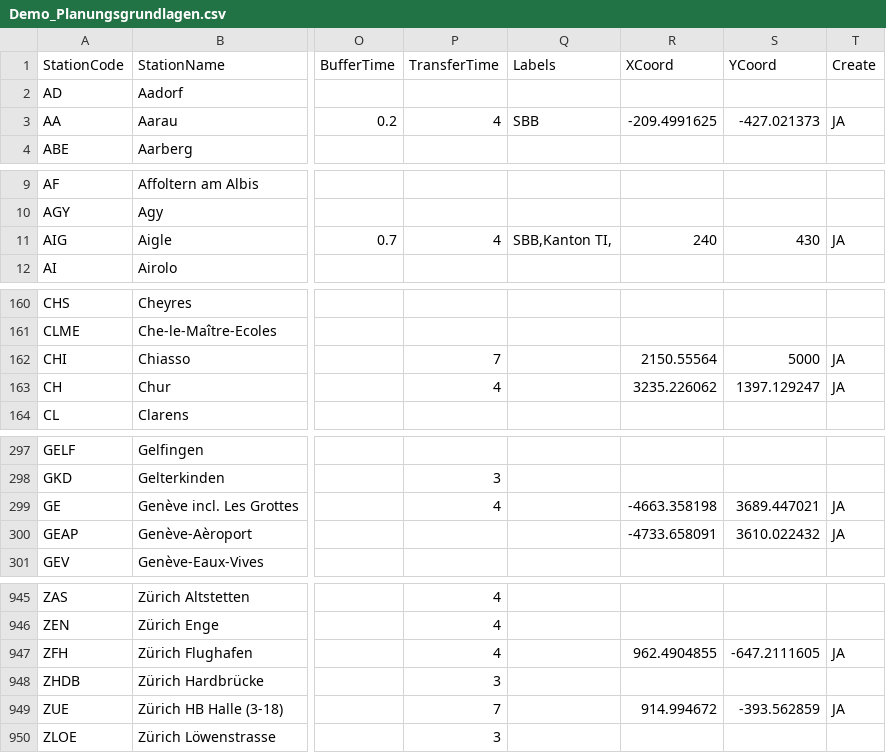
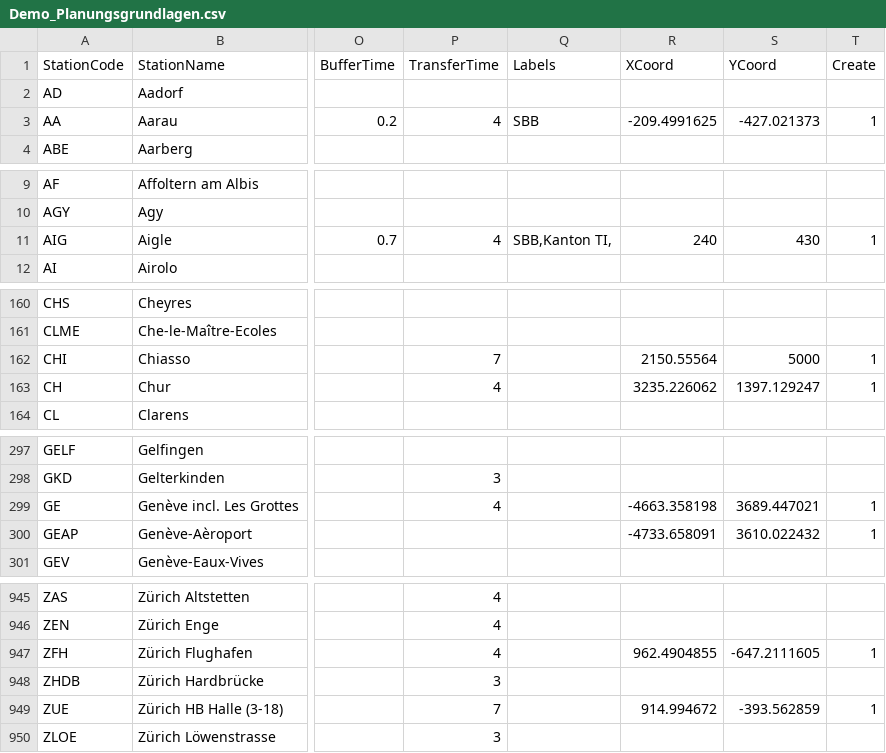
Before and after one commit to OpenRailAssociation/netzgrafik-editor-frontend, a CSV file: src/app/sample-netzgrafik/Demo_Planungsgrundlagen.csv, drawn as a sheet; only a part is shown, gaps mark what is left out; the diff covers the shown part only; the diff names each change by its address in the sheet, - before the commit and + after, or states it on an @@ line.

```diff
--- a/src/app/sample-netzgrafik/Demo_Planungsgrundlagen.csv
+++ b/src/app/sample-netzgrafik/Demo_Planungsgrundlagen.csv
-T3 (Create): JA
+T3 (Create): 1
-T11 (Create): JA
+T11 (Create): 1
-T162:T163 (Create): JA
+T162:T163 (Create): 1
-T299:T300 (Create): JA
+T299:T300 (Create): 1
-T947 (Create): JA
+T947 (Create): 1
-T949 (Create): JA
+T949 (Create): 1
```
Also changed, not shown: 20 edited cells elsewhere in this file, documentation/29-01-2024-004-Stammdaten_importieren.csv, 1 other file.
